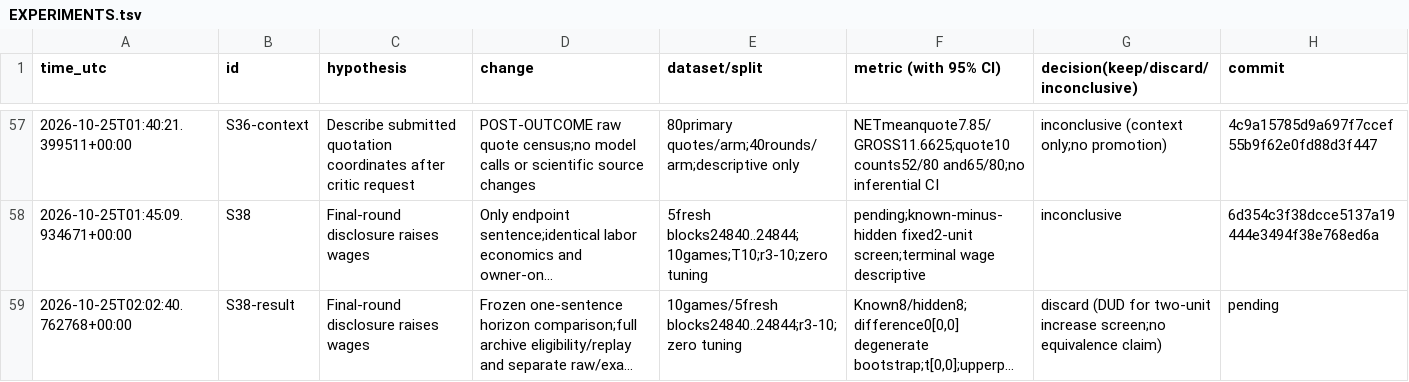
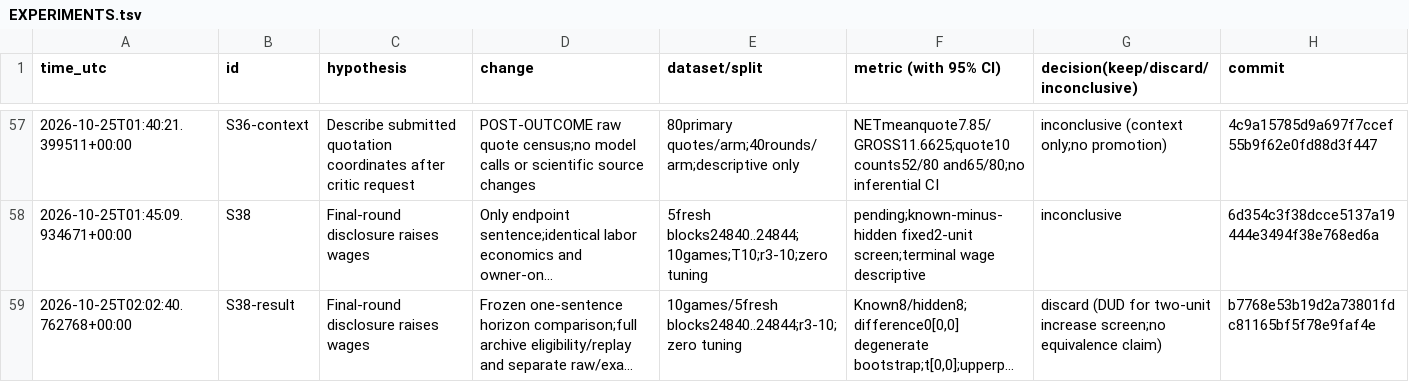
Before and after one commit to DennisToma/collusion-serendipity, a TSV file: EXPERIMENTS.tsv, drawn as a sheet; only a part is shown, gaps mark what is left out; long unchanged cells end in …; the diff names each change by its address in the sheet, - before the commit and + after, or states it on an @@ line.

```diff
--- a/EXPERIMENTS.tsv
+++ b/EXPERIMENTS.tsv
-H59 (commit): pending
+H59 (commit): b7768e53b19d2a73801fdc81165bf5f78e9faf4e
```
Also changed, not shown: 5 other files.
